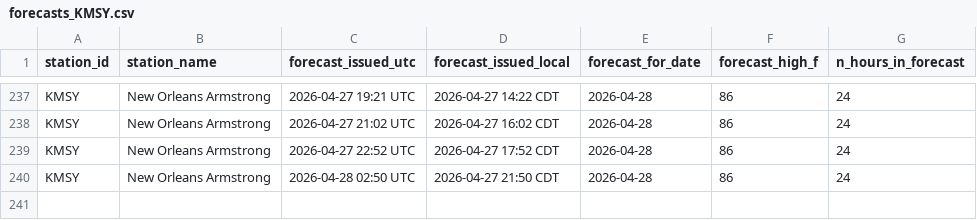
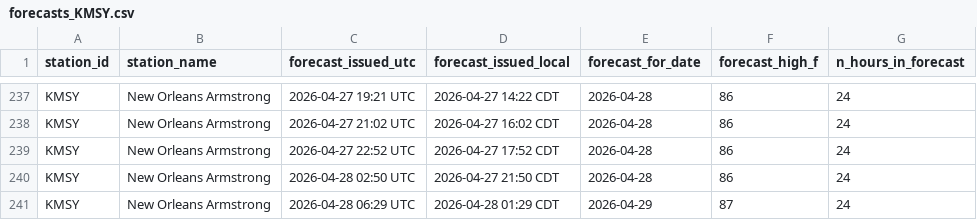
Before and after one commit to foxandfortune/Weather, a CSV file: data/forecasts_KMSY.csv, drawn as a sheet; only a part is shown, gaps mark what is left out; the diff names each change by its address in the sheet, - before the commit and + after, or states it on an @@ line.

```diff
--- a/data/forecasts_KMSY.csv
+++ b/data/forecasts_KMSY.csv
+row 241: KMSY | New Orleans Armstrong | 2026-04-28 06:29 UTC | 2026-04-28 01:29 CDT | 2026-04-29 | 87 | 24
```
Also changed, not shown: data/forecasts_KDCA.csv, data/forecasts_KNYC.csv, 12 other files.
